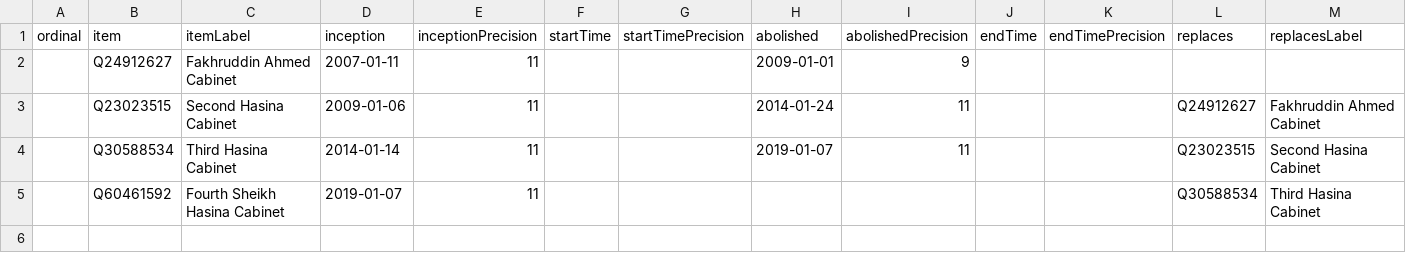
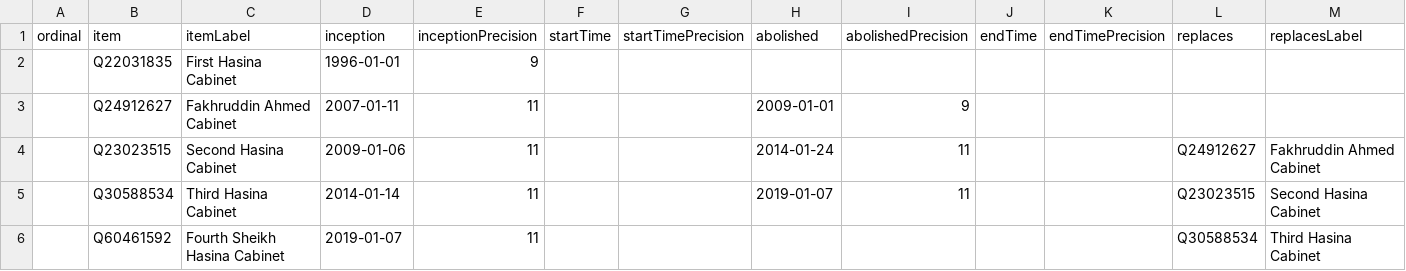
Before and after one commit to every-politician-scrapers/bangladesh-ministers, a CSV file: wikidata/results/all-cabinets.csv, drawn as a sheet; only a part is shown; rows hold the shown columns only; the diff names each change by its address in the sheet, - before the commit and + after, or states it on an @@ line.

Commit message:
Run SPARQL queries

```diff
--- a/wikidata/results/all-cabinets.csv
+++ b/wikidata/results/all-cabinets.csv
+row 2:  | Q22031835 | First Hasina Cabinet | 1996-01-01 | 9
```
